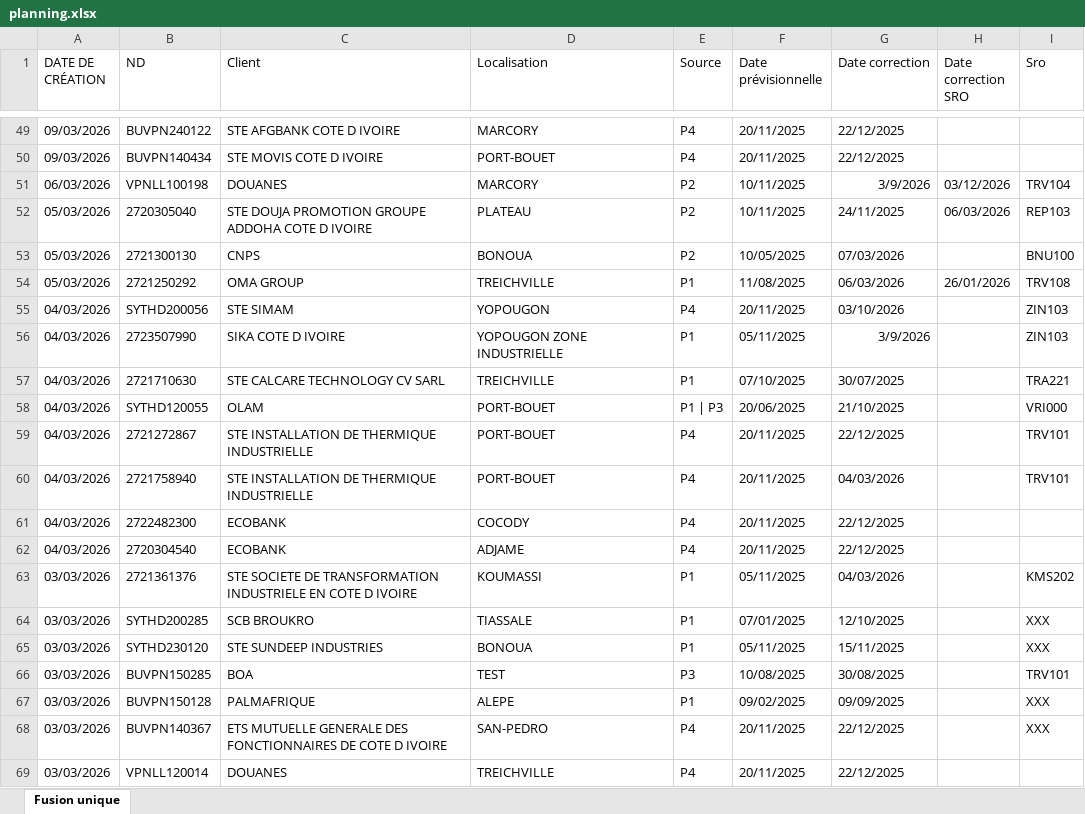
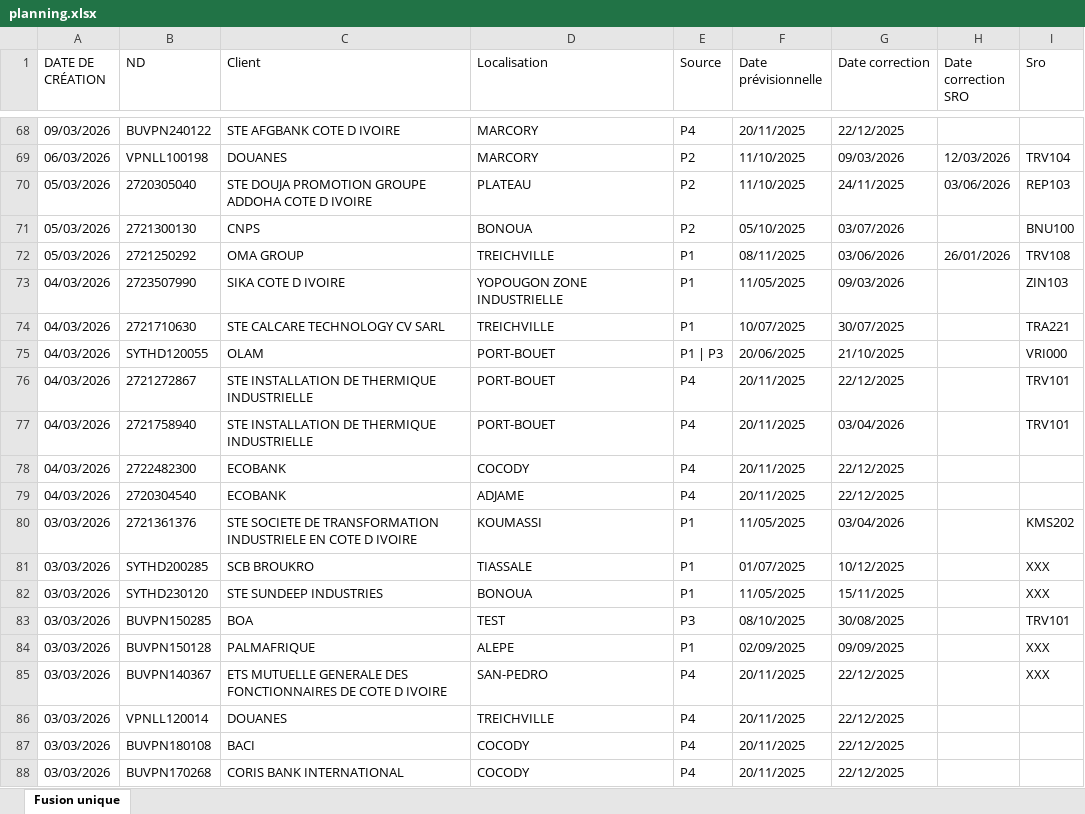
Before and after one commit to deanericthiemele-lab/ddms-site, an Excel workbook: planning.xlsx, sheet Fusion unique, drawn as a sheet; only a part is shown, gaps mark what is left out; the shorter side is filled out with more unchanged rows; values as stored, in another font and other column widths than the file's, no borders; removed rows and columns are numbered as before the commit, all else as after; the diff covers the shown part only; the diff names each change by its address in the sheet, - before the commit and + after, or states it on an @@ line.

```diff
--- a/planning.xlsx (sheet Fusion unique)
+++ b/planning.xlsx (sheet Fusion unique)
-row 50: 09/03/2026 | BUVPN140434 | STE MOVIS COTE D IVOIRE | PORT-BOUET | P4 | 20/11/2025 | 22/12/2025
-F69:F70 (Date prévisionnelle): 10/11/2025
+F69:F70 (Date prévisionnelle): 11/10/2025
-G69 (Date correction): 3/9/2026
+G69 (Date correction): 09/03/2026
-H69 (Date correction SRO): 03/12/2026
+H69 (Date correction SRO): 12/03/2026
-H70 (Date correction SRO): 06/03/2026
+H70 (Date correction SRO): 03/06/2026
-F71 (Date prévisionnelle): 10/05/2025
+F71 (Date prévisionnelle): 05/10/2025
-G71 (Date correction): 07/03/2026
+G71 (Date correction): 03/07/2026
-F72 (Date prévisionnelle): 11/08/2025
+F72 (Date prévisionnelle): 08/11/2025
-G72 (Date correction): 06/03/2026
+G72 (Date correction): 03/06/2026
-row 55: 04/03/2026 | SYTHD200056 | STE SIMAM | YOPOUGON | P4 | 20/11/2025 | 03/10/2026 |  | ZIN103
-F73 (Date prévisionnelle): 05/11/2025
+F73 (Date prévisionnelle): 11/05/2025
-G73 (Date correction): 3/9/2026
+G73 (Date correction): 09/03/2026
-F74 (Date prévisionnelle): 07/10/2025
+F74 (Date prévisionnelle): 10/07/2025
-G77 (Date correction): 04/03/2026
+G77 (Date correction): 03/04/2026
-F80 (Date prévisionnelle): 05/11/2025
+F80 (Date prévisionnelle): 11/05/2025
-G80 (Date correction): 04/03/2026
+G80 (Date correction): 03/04/2026
-F81 (Date prévisionnelle): 07/01/2025
+F81 (Date prévisionnelle): 01/07/2025
-G81 (Date correction): 12/10/2025
+G81 (Date correction): 10/12/2025
-F82 (Date prévisionnelle): 05/11/2025
+F82 (Date prévisionnelle): 11/05/2025
-F83 (Date prévisionnelle): 10/08/2025
+F83 (Date prévisionnelle): 08/10/2025
-F84 (Date prévisionnelle): 09/02/2025
+F84 (Date prévisionnelle): 02/09/2025
```
Also changed, not shown: 31 added rows, 29 removed rows and 632 edited cells elsewhere in this sheet.
